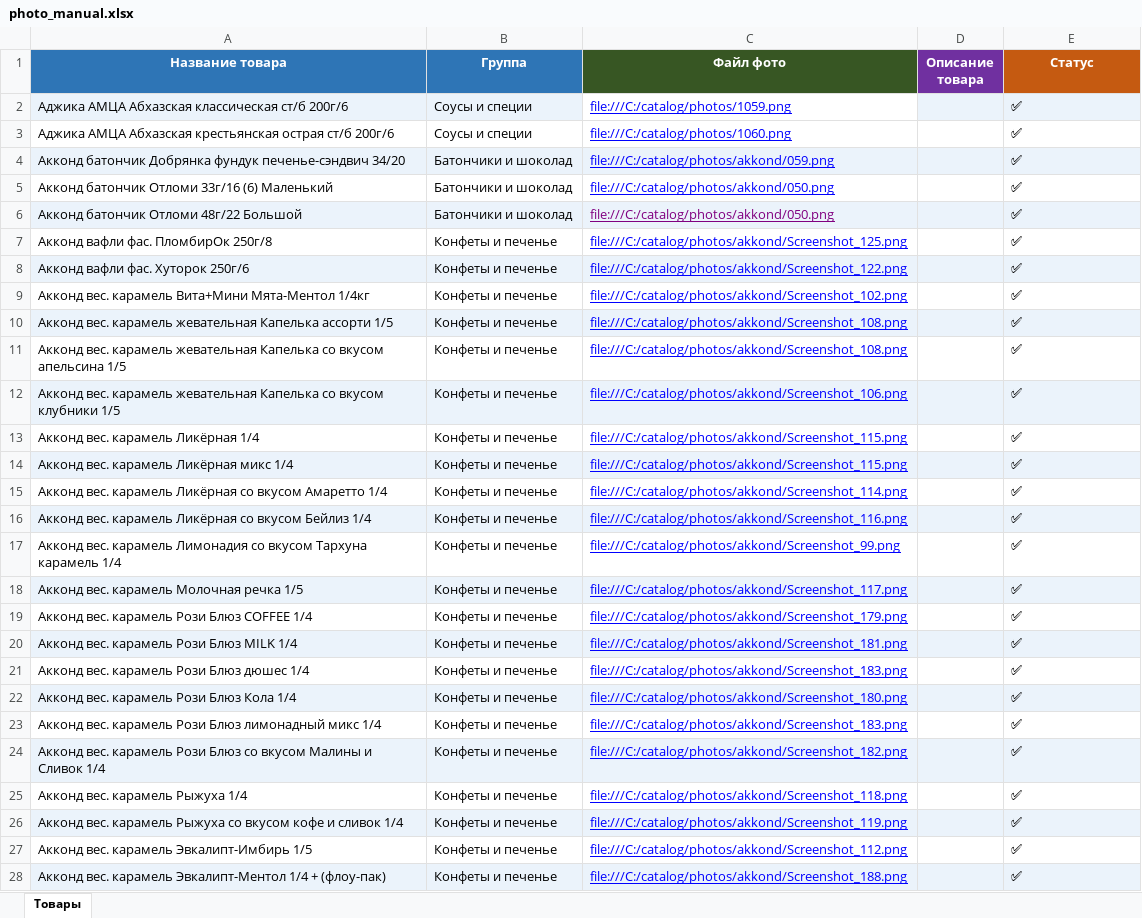
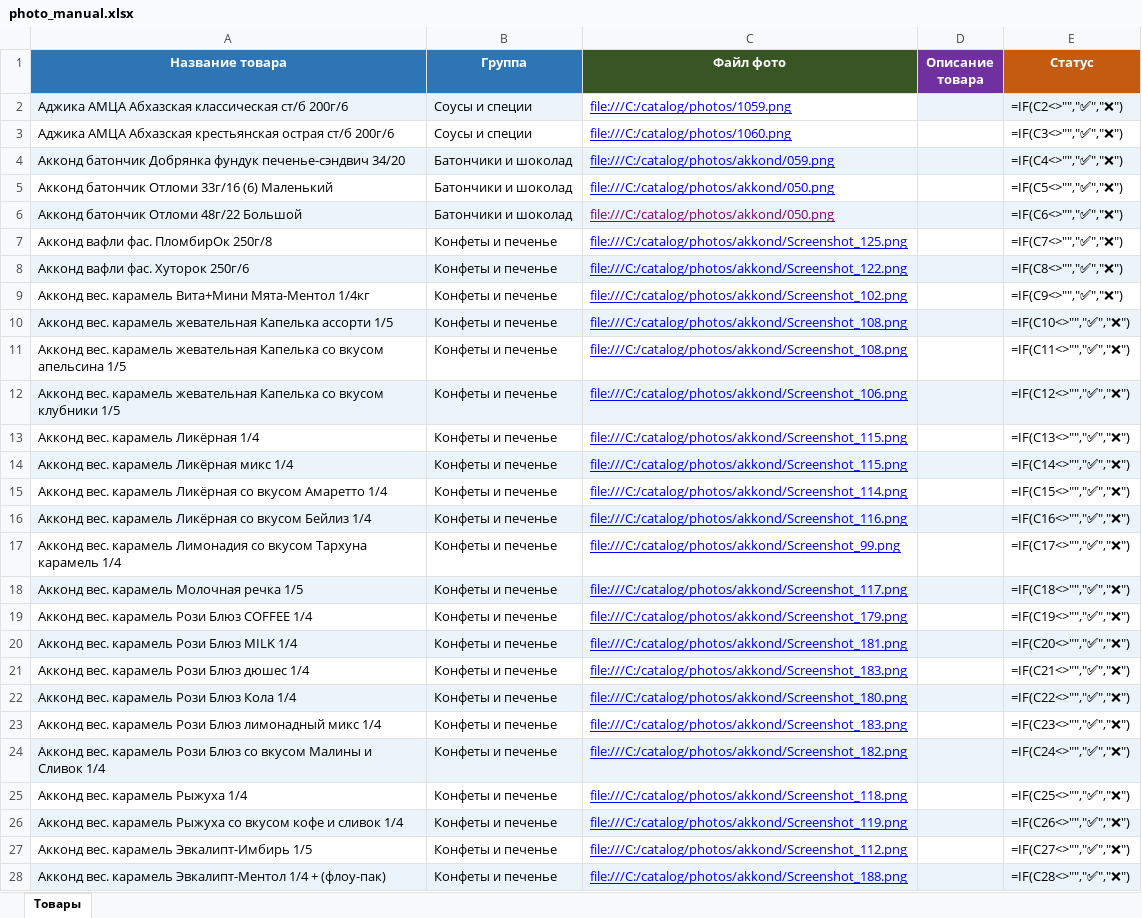
Before and after one commit to Radik707/catalog, an Excel workbook: photo_manual.xlsx, sheet Товары, drawn as a sheet; only a part is shown; values as stored, in another font and other column widths than the file's, no borders; formulas without a stored value are shown as written; the diff covers the shown part only; the diff names each change by its address in the sheet, - before the commit and + after, or states it on an @@ line.

Commit message:
Обновление данных: 931 товар, +181 новых позиций в photo_manual.xlsx

```diff
--- a/photo_manual.xlsx (sheet Товары)
+++ b/photo_manual.xlsx (sheet Товары)
-E2 (Статус): ✅
+E2 (Статус): =IF(C2<>"","✅","❌")
-E3 (Статус): ✅
+E3 (Статус): =IF(C3<>"","✅","❌")
-E4 (Статус): ✅
+E4 (Статус): =IF(C4<>"","✅","❌")
-E5 (Статус): ✅
+E5 (Статус): =IF(C5<>"","✅","❌")
-E6 (Статус): ✅
+E6 (Статус): =IF(C6<>"","✅","❌")
-E7 (Статус): ✅
+E7 (Статус): =IF(C7<>"","✅","❌")
-E8 (Статус): ✅
+E8 (Статус): =IF(C8<>"","✅","❌")
-E9 (Статус): ✅
+E9 (Статус): =IF(C9<>"","✅","❌")
-E10 (Статус): ✅
+E10 (Статус): =IF(C10<>"","✅","❌")
-E11 (Статус): ✅
+E11 (Статус): =IF(C11<>"","✅","❌")
-E12 (Статус): ✅
+E12 (Статус): =IF(C12<>"","✅","❌")
-E13 (Статус): ✅
+E13 (Статус): =IF(C13<>"","✅","❌")
-E14 (Статус): ✅
+E14 (Статус): =IF(C14<>"","✅","❌")
-E15 (Статус): ✅
+E15 (Статус): =IF(C15<>"","✅","❌")
-E16 (Статус): ✅
+E16 (Статус): =IF(C16<>"","✅","❌")
-E17 (Статус): ✅
+E17 (Статус): =IF(C17<>"","✅","❌")
-E18 (Статус): ✅
+E18 (Статус): =IF(C18<>"","✅","❌")
-E19 (Статус): ✅
+E19 (Статус): =IF(C19<>"","✅","❌")
-E20 (Статус): ✅
+E20 (Статус): =IF(C20<>"","✅","❌")
-E21 (Статус): ✅
+E21 (Статус): =IF(C21<>"","✅","❌")
-E22 (Статус): ✅
+E22 (Статус): =IF(C22<>"","✅","❌")
-E23 (Статус): ✅
+E23 (Статус): =IF(C23<>"","✅","❌")
-E24 (Статус): ✅
+E24 (Статус): =IF(C24<>"","✅","❌")
-E25 (Статус): ✅
+E25 (Статус): =IF(C25<>"","✅","❌")
-E26 (Статус): ✅
+E26 (Статус): =IF(C26<>"","✅","❌")
-E27 (Статус): ✅
+E27 (Статус): =IF(C27<>"","✅","❌")
-E28 (Статус): ✅
+E28 (Статус): =IF(C28<>"","✅","❌")
```
Also changed, not shown: 265 added rows and 1005 edited cells elsewhere in this sheet.
